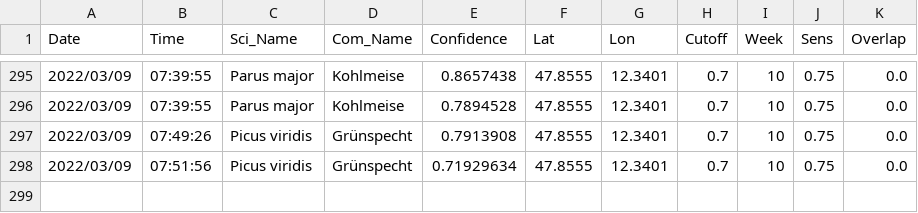
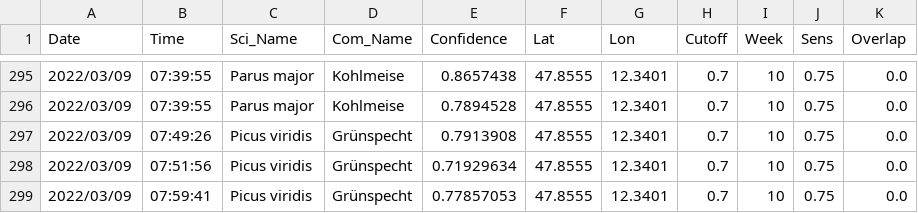
Before and after one commit to gitalm/BirdNetPiGitHub, a CSV file: BirdDB.csv, drawn as a sheet; only a part is shown, gaps mark what is left out.

Commit message:
BirdNET-PI Solar

```diff
--- a/BirdDB.csv
+++ b/BirdDB.csv
@@ -298 +298,2 @@ Date,Time,Sci_Name,Com_Name,Confidence,Lat,Lon,Cutoff,Week,Sens,Overlap
 2022/03/09,07:51:56,Picus viridis,Grünspecht,0.71929634,47.8555,12.3401,0.7,10,0.75,0.0
+2022/03/09,07:59:41,Picus viridis,Grünspecht,0.77857053,47.8555,12.3401,0.7,10,0.75,0.0
```
Also changed, not shown: 2 other files.
